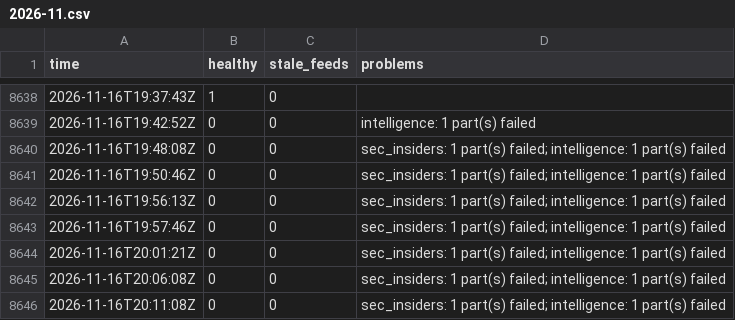
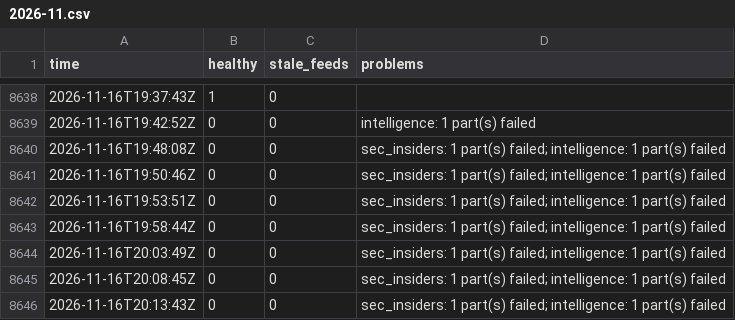
Before and after one commit to Montezuma360/koochooloo-data, a CSV file: data/history/health/2026-11.csv, drawn as a sheet; only a part is shown, gaps mark what is left out.

```diff
--- a/data/history/health/2026-11.csv
+++ b/data/history/health/2026-11.csv
@@ -8641,6 +8641,6 @@ time,healthy,stale_feeds,problems
 2026-11-16T19:50:46Z,0,0,"sec_insiders: 1 part(s) failed; intelligence: 1 part(s) failed"
-2026-11-16T19:56:13Z,0,0,"sec_insiders: 1 part(s) failed; intelligence: 1 part(s) failed"
-2026-11-16T19:57:46Z,0,0,"sec_insiders: 1 part(s) failed; intelligence: 1 part(s) failed"
-2026-11-16T20:01:21Z,0,0,"sec_insiders: 1 part(s) failed; intelligence: 1 part(s) failed"
-2026-11-16T20:06:08Z,0,0,"sec_insiders: 1 part(s) failed; intelligence: 1 part(s) failed"
-2026-11-16T20:11:08Z,0,0,"sec_insiders: 1 part(s) failed; intelligence: 1 part(s) failed"
+2026-11-16T19:53:51Z,0,0,"sec_insiders: 1 part(s) failed; intelligence: 1 part(s) failed"
+2026-11-16T19:58:44Z,0,0,"sec_insiders: 1 part(s) failed; intelligence: 1 part(s) failed"
+2026-11-16T20:03:49Z,0,0,"sec_insiders: 1 part(s) failed; intelligence: 1 part(s) failed"
+2026-11-16T20:08:45Z,0,0,"sec_insiders: 1 part(s) failed; intelligence: 1 part(s) failed"
+2026-11-16T20:13:43Z,0,0,"sec_insiders: 1 part(s) failed; intelligence: 1 part(s) failed"
```
Also changed, not shown: 49 other files.
